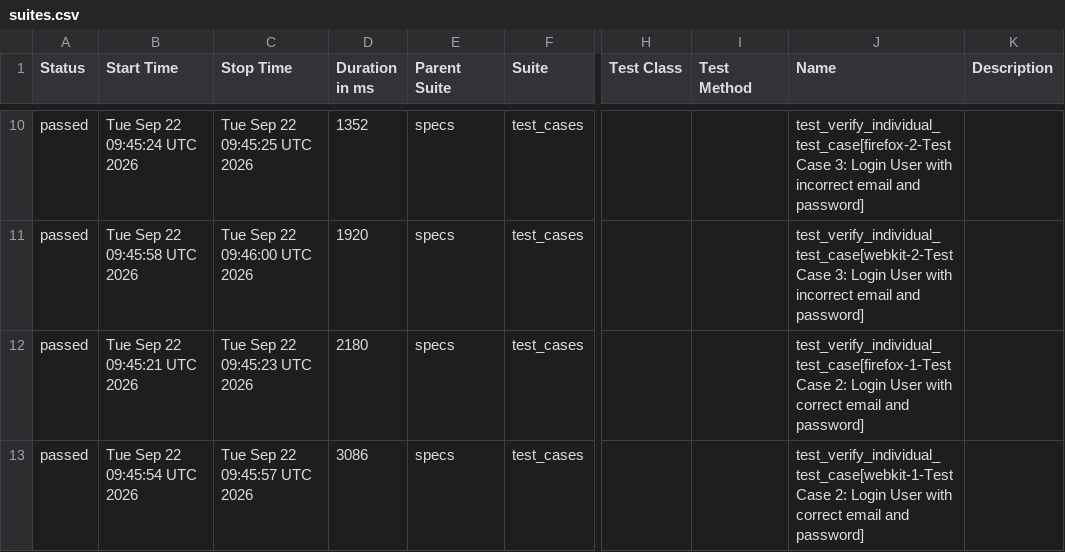
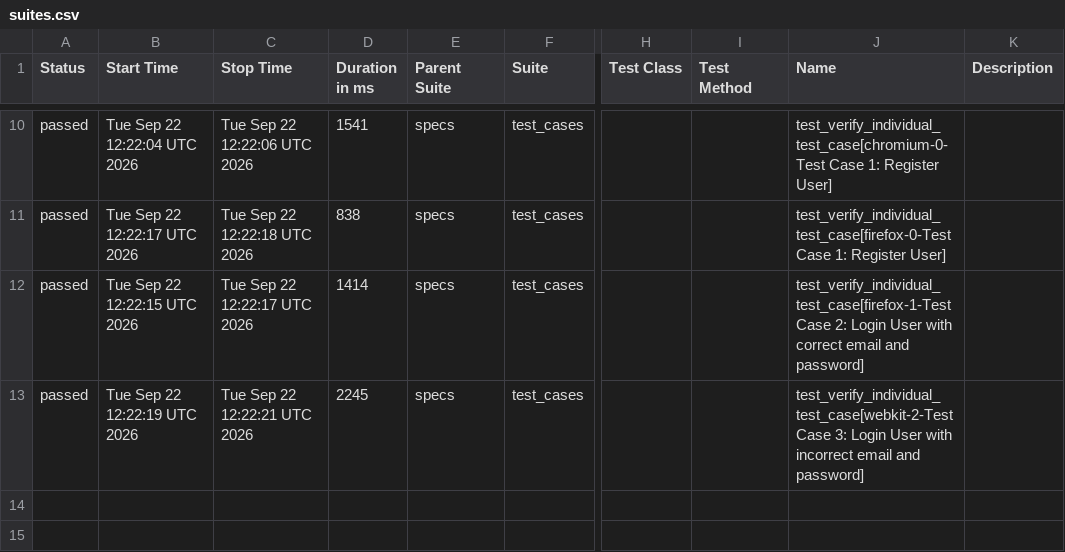
Before and after one commit to jjustgray/playwright_pytest, a CSV file: data/suites.csv, drawn as a sheet; only a part is shown, gaps mark what is left out; the diff covers the shown part only; the diff names each change by its address in the sheet, - before the commit and + after, or states it on an @@ line.

```diff
--- a/data/suites.csv
+++ b/data/suites.csv
-B10 (Start Time): Tue Sep 22 09:45:24 UTC 2026
+B10 (Start Time): Tue Sep 22 12:22:04 UTC 2026
-C10 (Stop Time): Tue Sep 22 09:45:25 UTC 2026
+C10 (Stop Time): Tue Sep 22 12:22:06 UTC 2026
-D10 (Duration in ms): 1352
+D10 (Duration in ms): 1541
-J10 (Name): test_verify_individual_test_case[firefox-2-Test Case 3: Login User with incorrect email and password]
+J10 (Name): test_verify_individual_test_case[chromium-0-Test Case 1: Register User]
-B11 (Start Time): Tue Sep 22 09:45:58 UTC 2026
+B11 (Start Time): Tue Sep 22 12:22:17 UTC 2026
-C11 (Stop Time): Tue Sep 22 09:46:00 UTC 2026
+C11 (Stop Time): Tue Sep 22 12:22:18 UTC 2026
-D11 (Duration in ms): 1920
+D11 (Duration in ms): 838
-J11 (Name): test_verify_individual_test_case[webkit-2-Test Case 3: Login User with incorrect email and password]
+J11 (Name): test_verify_individual_test_case[firefox-0-Test Case 1: Register User]
-B12 (Start Time): Tue Sep 22 09:45:21 UTC 2026
+B12 (Start Time): Tue Sep 22 12:22:15 UTC 2026
-C12 (Stop Time): Tue Sep 22 09:45:23 UTC 2026
+C12 (Stop Time): Tue Sep 22 12:22:17 UTC 2026
-D12 (Duration in ms): 2180
+D12 (Duration in ms): 1414
-B13 (Start Time): Tue Sep 22 09:45:54 UTC 2026
+B13 (Start Time): Tue Sep 22 12:22:19 UTC 2026
-C13 (Stop Time): Tue Sep 22 09:45:57 UTC 2026
+C13 (Stop Time): Tue Sep 22 12:22:21 UTC 2026
-D13 (Duration in ms): 3086
+D13 (Duration in ms): 2245
-J13 (Name): test_verify_individual_test_case[webkit-1-Test Case 2: Login User with correct email and…
+J13 (Name): test_verify_individual_test_case[webkit-2-Test Case 3: Login User with incorrect email and…
```
Also changed, not shown: 1 added row, 1 removed row and 27 edited cells elsewhere in this file, 51 other files.
